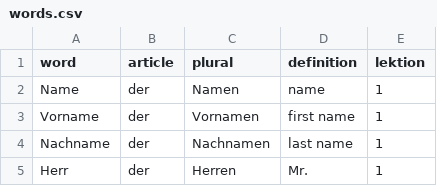
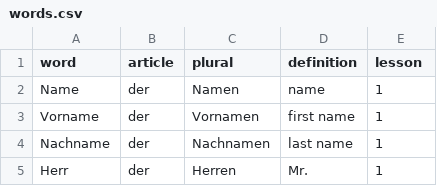
Before and after one commit to arashmpr/Practice-Learn, a CSV file: data/words.csv, drawn as a sheet; only a part is shown.

```diff
--- a/data/words.csv
+++ b/data/words.csv
@@ -1,2 +1,2 @@
-word,article,plural,definition,lektion
+word,article,plural,definition,lesson
 Name,der,Namen,name,1
```
Also changed, not shown: 9 other files.
